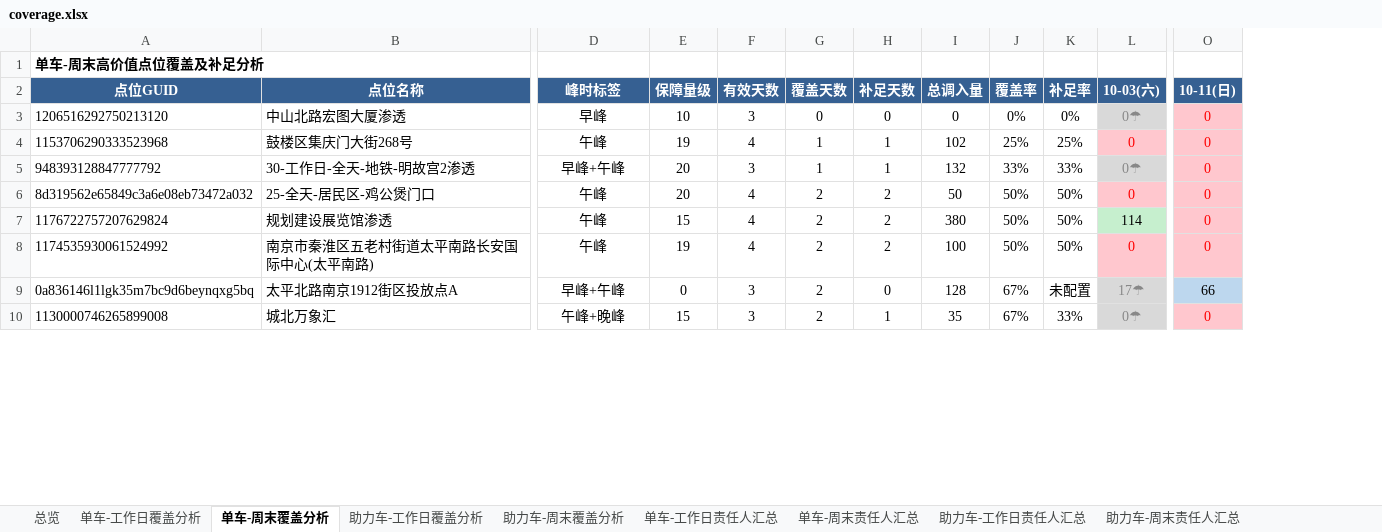
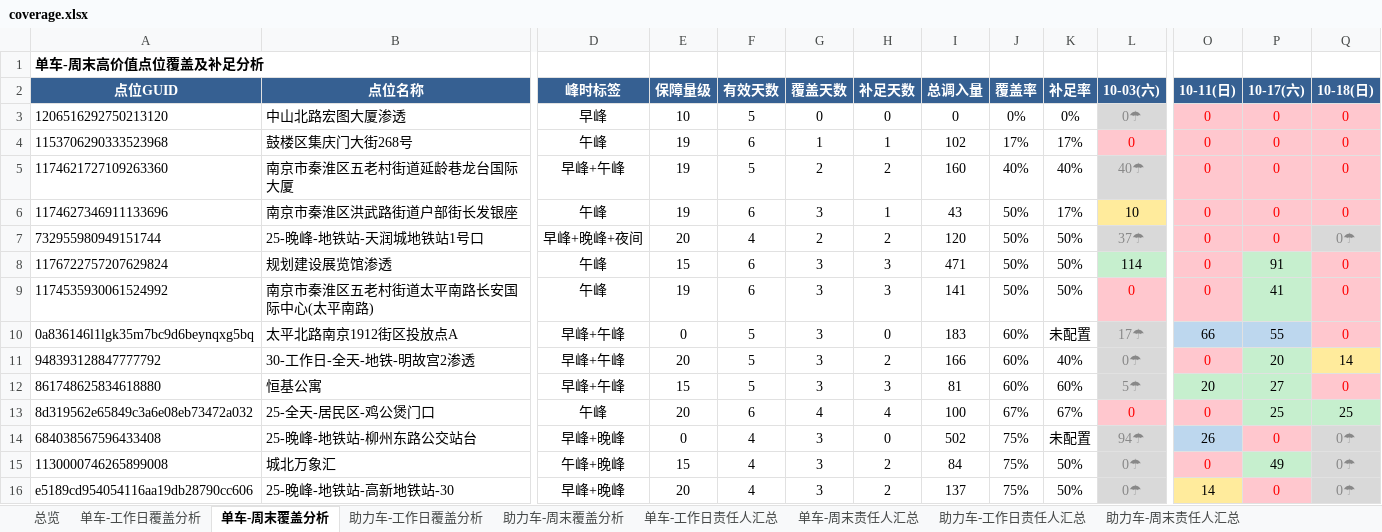
Before and after one commit to Zoey-1214/daily-report, an Excel workbook: coverage.xlsx, sheet 单车-周末覆盖分析, drawn as a sheet; only a part is shown, gaps mark what is left out; values as stored, in another font and other column widths than the file's, no borders; removed rows and columns are numbered as before the commit, all else as after; rows hold the shown columns only; the diff covers the shown part only; the diff names each change by its address in the sheet, - before the commit and + after, or states it on an @@ line.

```diff
--- a/coverage.xlsx (sheet 单车-周末覆盖分析)
+++ b/coverage.xlsx (sheet 单车-周末覆盖分析)
+column P (10-17(六)), rows 3-4: 0 | 0; rows 8-10: 91 | 41 | 55; row 15: 49
+column Q (10-18(日)), rows 3-4: 0 | 0; rows 8-10: all 0; row 15: 0☂
-F3 (有效天数): 3
+F3 (有效天数): 5
-F4 (有效天数): 4
+F4 (有效天数): 6
-J4 (覆盖率): 25%
+J4 (覆盖率): 17%
-K4 (补足率): 25%
+K4 (补足率): 17%
-row 5: 948393128847777792 | 30-工作日-全天-地铁-明故宫2渗透 | 早峰+午峰 | 20 | 3 | 1 | 1 | 132 | 33% | 33% | 0☂ | 0
-row 6: 8d319562e65849c3a6e08eb73472a032 | 25-全天-居民区-鸡公煲门口 | 午峰 | 20 | 4 | 2 | 2 | 50 | 50% | 50% | 0 | 0
+row 5: 1174621727109263360 | 南京市秦淮区五老村街道延龄巷龙台国际大厦 | 早峰+午峰 | 19 | 5 | 2 | 2 | 160 | 40% | 40% | 40☂ | 0 | 0 | 0
+row 6: 1174627346911133696 | 南京市秦淮区洪武路街道户部街长发银座 | 午峰 | 19 | 6 | 3 | 1 | 43 | 50% | 17% | 10 | 0 | 0 | 0
+row 7: 732955980949151744 | 25-晚峰-地铁站-天润城地铁站1号口 | 早峰+晚峰+夜间 | 20 | 4 | 2 | 2 | 120 | 50% | 50% | 37☂ | 0 | 0 | 0☂
-F8:F9 (有效天数): 4
+F8:F9 (有效天数): 6
-G8:G10 (覆盖天数): 2
+G8:G10 (覆盖天数): 3
-H8:H9 (补足天数): 2
+H8:H9 (补足天数): 3
-I8 (总调入量): 380
+I8 (总调入量): 471
-I9 (总调入量): 100
+I9 (总调入量): 141
-F10 (有效天数): 3
+F10 (有效天数): 5
-I10 (总调入量): 128
+I10 (总调入量): 183
-J10 (覆盖率): 67%
+J10 (覆盖率): 60%
+row 11: 948393128847777792 | 30-工作日-全天-地铁-明故宫2渗透 | 早峰+午峰 | 20 | 5 | 3 | 2 | 166 | 60% | 40% | 0☂ | 0 | 20 | 14
+row 12: 861748625834618880 | 恒基公寓 | 早峰+午峰 | 15 | 5 | 3 | 3 | 81 | 60% | 60% | 5☂ | 20 | 27 | 0
+row 13: 8d319562e65849c3a6e08eb73472a032 | 25-全天-居民区-鸡公煲门口 | 午峰 | 20 | 6 | 4 | 4 | 100 | 67% | 67% | 0 | 0 | 25 | 25
+row 14: 684038567596433408 | 25-晚峰-地铁站-柳州东路公交站台 | 早峰+晚峰 | 0 | 4 | 3 | 0 | 502 | 75% | 未配置 | 94☂ | 26 | 0 | 0☂
-F15 (有效天数): 3
+F15 (有效天数): 4
-G15 (覆盖天数): 2
+G15 (覆盖天数): 3
-H15 (补足天数): 1
+H15 (补足天数): 2
-I15 (总调入量): 35
+I15 (总调入量): 84
-J15 (覆盖率): 67%
+J15 (覆盖率): 75%
-K15 (补足率): 33%
+K15 (补足率): 50%
+row 16: e5189cd954054116aa19db28790cc606 | 25-晚峰-地铁站-高新地铁站-30 | 早峰+晚峰 | 20 | 4 | 3 | 2 | 137 | 75% | 50% | 0☂ | 14 | 0 | 0☂
```
Also changed, not shown: 8 added rows, 14 removed rows and 51 edited cells elsewhere in this sheet, sheet 助力车-周末覆盖分析, sheet 助力车-工作日覆盖分析, sheet 单车-工作日覆盖分析, sheet 单车-工作日责任人汇总, sheet 单车-周末责任人汇总, sheet 助力车-周末责任人汇总, 2 more sheets.
